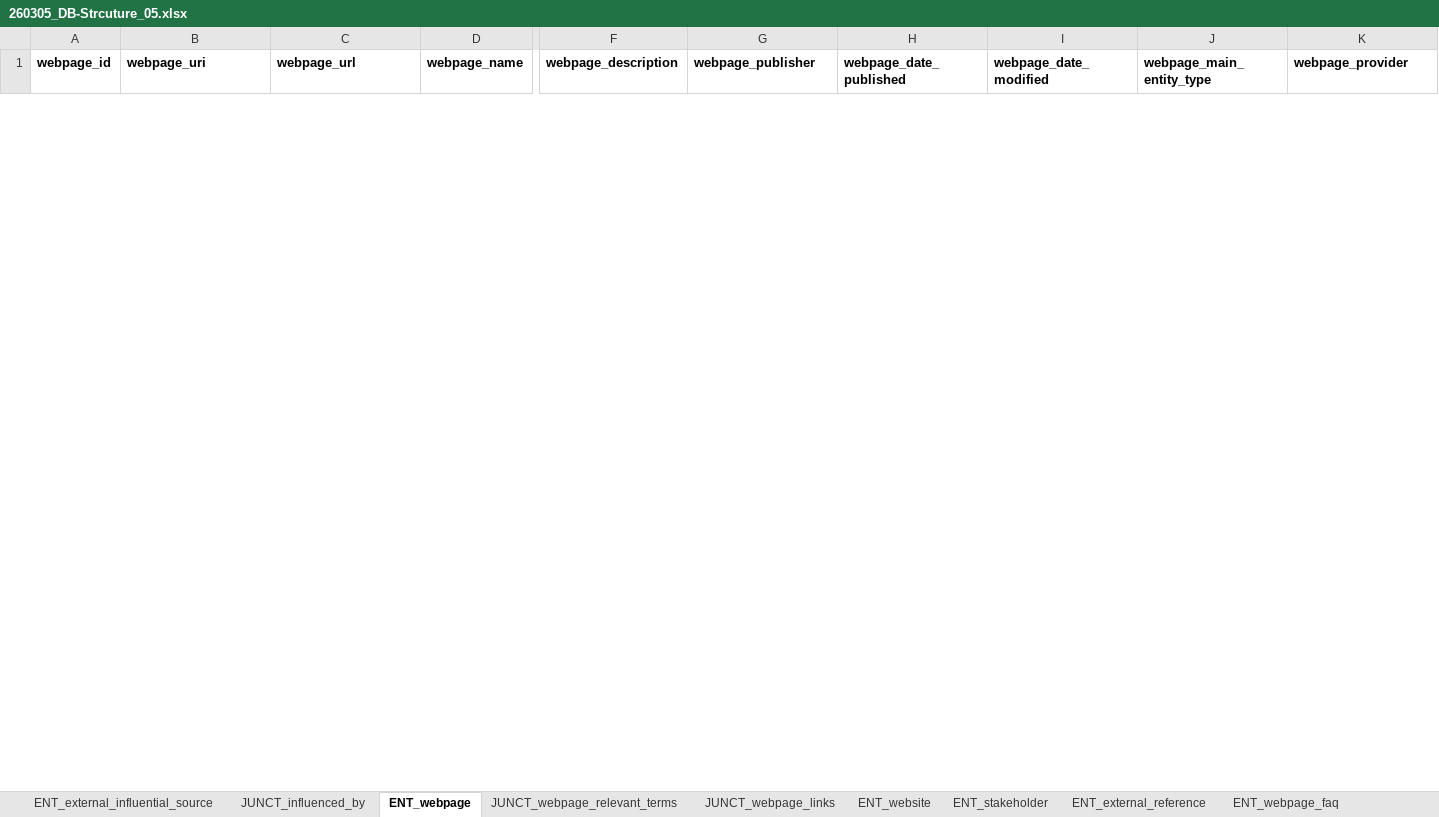
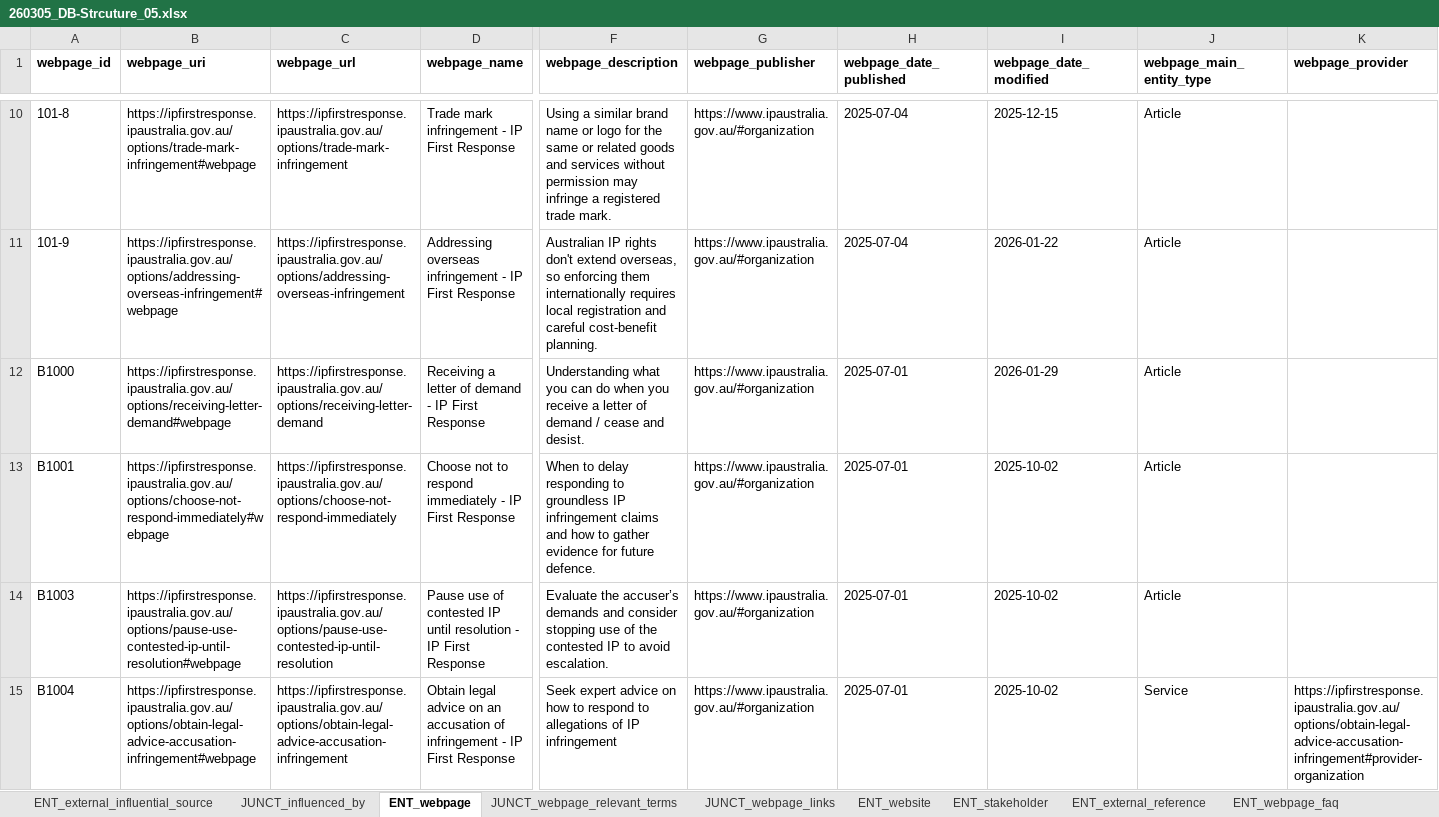
Before and after one commit to Thomas-Amann-IPAustralia/DeterministicSchemaConversion, an Excel workbook: 260305_DB-Strcuture_05.xlsx, sheet ENT_webpage, drawn as a sheet; only a part is shown, gaps mark what is left out; values as stored, in another font and other column widths than the file's, no borders; rows hold the shown columns only; the diff covers the shown part only; the diff names each change by its address in the sheet, - before the commit and + after, or states it on an @@ line.

```diff
--- a/260305_DB-Strcuture_05.xlsx (sheet ENT_webpage)
+++ b/260305_DB-Strcuture_05.xlsx (sheet ENT_webpage)
+row 10: 101-8 | https://ipfirstresponse.ipaustralia.gov.au/options/trade-mark-infringement#webpage | https://ipfirstresponse.ipaustralia.gov.au/options/trade-mark-infringement | Trade mark infringement - IP First Response | Using a similar brand name or logo for the same or related goods and services without permission may infringe a registered trade mark. | https://www.ipaustralia.gov.au/#organization | 2025-07-04 | 2025-12-15 | Article
+row 11: 101-9 | https://ipfirstresponse.ipaustralia.gov.au/options/addressing-overseas-infringement#webpage | https://ipfirstresponse.ipaustralia.gov.au/options/addressing-overseas-infringement | Addressing overseas infringement - IP First Response | Australian IP rights don't extend overseas, so enforcing them internationally requires local registration and careful cost-benefit planning. | https://www.ipaustralia.gov.au/#organization | 2025-07-04 | 2026-01-22 | Article
+row 12: B1000 | https://ipfirstresponse.ipaustralia.gov.au/options/receiving-letter-demand#webpage | https://ipfirstresponse.ipaustralia.gov.au/options/receiving-letter-demand | Receiving a letter of demand - IP First Response | Understanding what you can do when you receive a letter of demand / cease and desist. | https://www.ipaustralia.gov.au/#organization | 2025-07-01 | 2026-01-29 | Article
+row 13: B1001 | https://ipfirstresponse.ipaustralia.gov.au/options/choose-not-respond-immediately#webpage | https://ipfirstresponse.ipaustralia.gov.au/options/choose-not-respond-immediately | Choose not to respond immediately - IP First Response | When to delay responding to groundless IP infringement claims and how to gather evidence for future defence. | https://www.ipaustralia.gov.au/#organization | 2025-07-01 | 2025-10-02 | Article
+row 14: B1003 | https://ipfirstresponse.ipaustralia.gov.au/options/pause-use-contested-ip-until-resolution#webpage | https://ipfirstresponse.ipaustralia.gov.au/options/pause-use-contested-ip-until-resolution | Pause use of contested IP until resolution - IP First Response | Evaluate the accuser’s demands and consider stopping use of the contested IP to avoid escalation. | https://www.ipaustralia.gov.au/#organization | 2025-07-01 | 2025-10-02 | Article
+row 15: B1004 | https://ipfirstresponse.ipaustralia.gov.au/options/obtain-legal-advice-accusation-infringement#webpage | https://ipfirstresponse.ipaustralia.gov.au/options/obtain-legal-advice-accusation-infringement | Obtain legal advice on an accusation of infringement - IP First Response | Seek expert advice on how to respond to allegations of IP infringement | https://www.ipaustralia.gov.au/#organization | 2025-07-01 | 2025-10-02 | Service | https://ipfirstresponse.ipaustralia.gov.au/options/obtain-legal-advice-accusation-infringement#provider-organization
```
Also changed, not shown: 97 added rows and 3 removed rows elsewhere in this sheet, sheet ENT_webpage_faq, sheet JUNCT_webpage_links, sheet ENT_external_reference, sheet ENT_webpage_main_content, sheet JUNCT_webpage_relevant_terms, sheet JUNCT_disclaimer, 5 more sheets.
